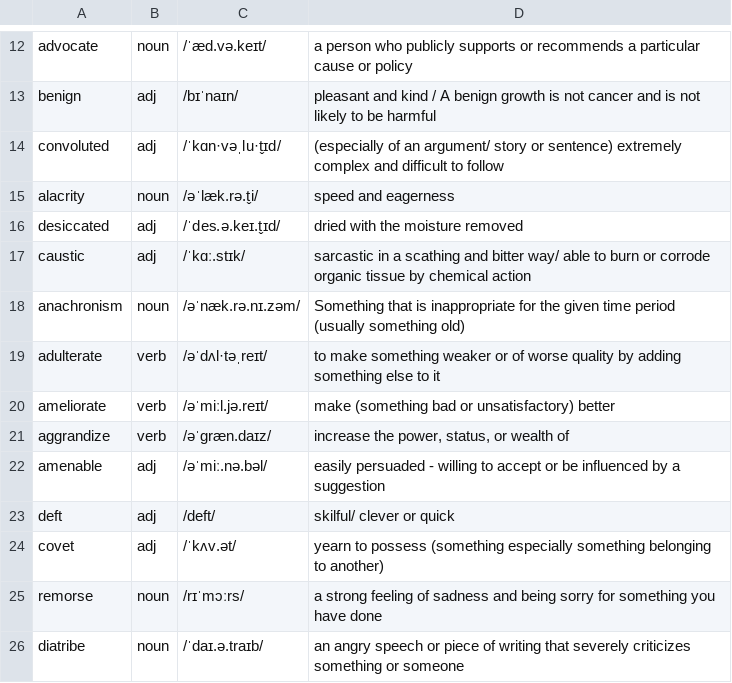
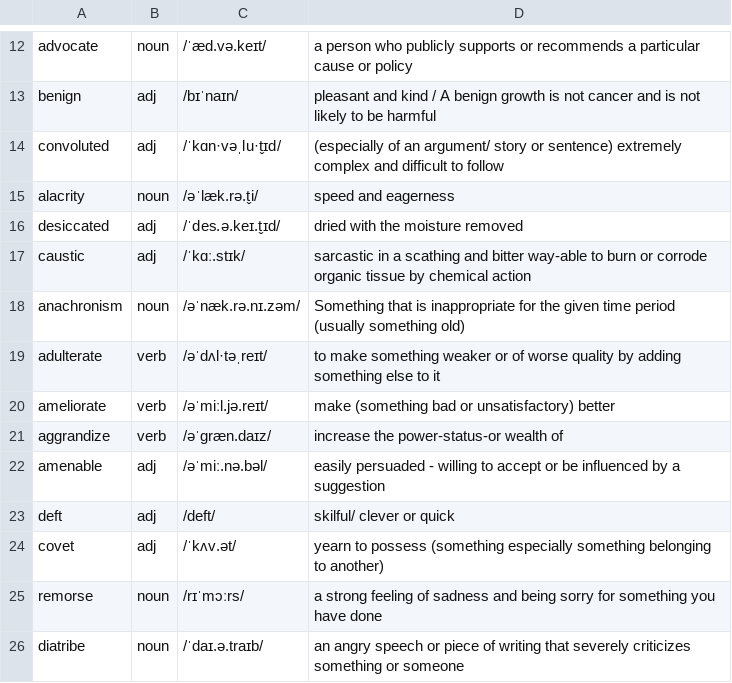
Before and after one commit to tphuongvo/vocabulary_learning, a CSV file: list_4.csv, drawn as a sheet; only a part is shown, gaps mark what is left out.

Commit message:
add updated vocab

```diff
--- a/list_4.csv
+++ b/list_4.csv
@@ -16,3 +16,3 @@ alacrity,noun,/əˈlæk.rə.t̬i/,speed and eagerness
 desiccated,adj,/ˈdes.ə.keɪ.t̬ɪd/,dried with the moisture removed
-caustic,adj,/ˈkɑː.stɪk/,sarcastic in a scathing and bitter way/ able to burn or corrode organic tissue by chemical action
+caustic,adj,/ˈkɑː.stɪk/,sarcastic in a scathing and bitter way-able to burn or corrode organic tissue by chemical action
 anachronism,noun,/əˈnæk.rə.nɪ.zəm/,Something that is inappropriate for the given time period (usually something old)
@@ -20,3 +20,3 @@ adulterate,verb,/əˈdʌl·təˌreɪt/,to make something weaker or of worse qual
 ameliorate,verb,/əˈmiːl.jə.reɪt/,make (something bad or unsatisfactory) better
-aggrandize,verb,/əˈɡræn.daɪz/,"increase the power, status, or wealth of"
+aggrandize,verb,/əˈɡræn.daɪz/,"increase the power-status-or wealth of"
 amenable,adj,/əˈmiː.nə.bəl/,easily persuaded - willing to accept or be influenced by a suggestion
```
